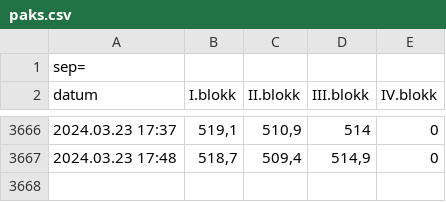
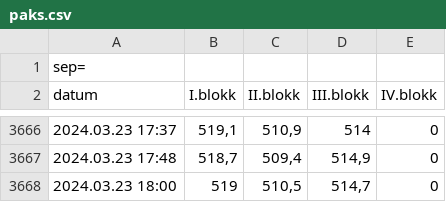
Before and after one commit to fape/actions-playground, a CSV file: paks.csv, drawn as a sheet; only a part is shown, gaps mark what is left out.

```diff
--- a/paks.csv
+++ b/paks.csv
@@ -3667 +3667,2 @@ datum;I.blokk;II.blokk;III.blokk;IV.blokk
 2024.03.23 17:48;518,7;509,4;514,9;0
+2024.03.23 18:00;519;510,5;514,7;0
```
